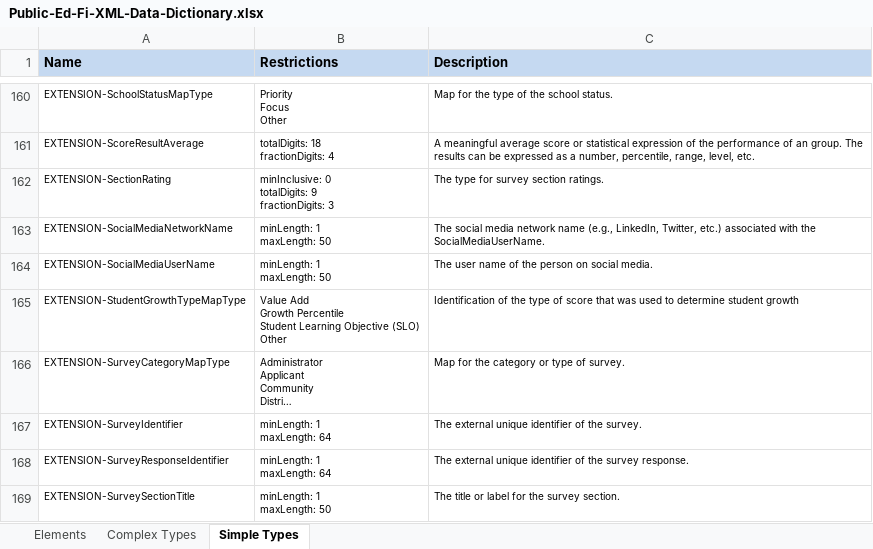
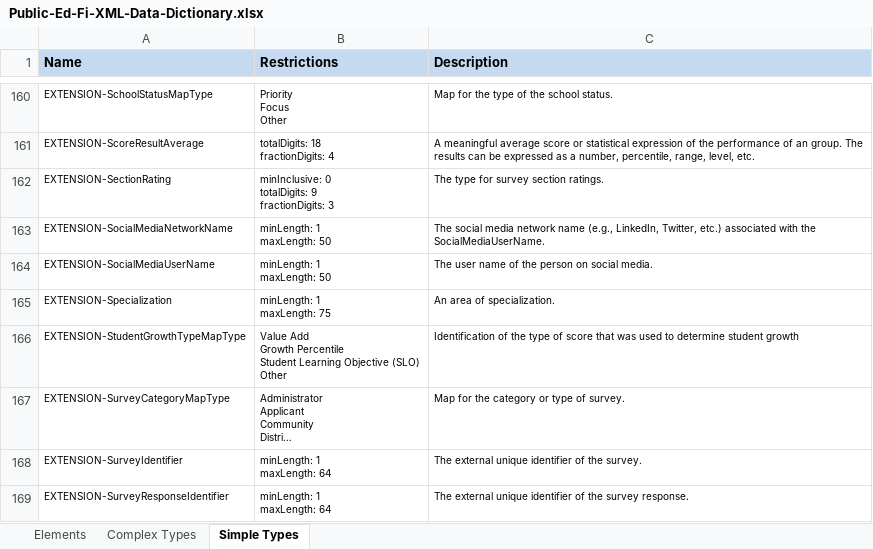
Before and after one commit to KleinISD-EdFi/MetaEd-TPDP-Files, an Excel workbook: MetaEdOutput/DataDictionary/Public-Ed-Fi-XML-Data-Dictionary.xlsx, sheet Simple Types, drawn as a sheet; only a part is shown, gaps mark what is left out; the shorter side is filled out with more unchanged rows; long unchanged cells end in …; values as stored, in another font and other column widths than the file's, no borders; ↵ is a line break in a cell; the diff names each change by its address in the sheet, - before the commit and + after, or states it on an @@ line.

```diff
--- a/MetaEdOutput/DataDictionary/Public-Ed-Fi-XML-Data-Dictionary.xlsx (sheet Simple Types)
+++ b/MetaEdOutput/DataDictionary/Public-Ed-Fi-XML-Data-Dictionary.xlsx (sheet Simple Types)
+row 165: EXTENSION-Specialization | minLength: 1 ↵ maxLength: 75 | An area of specialization.
```
Also changed, not shown: sheet Elements, MetaEdOutput/DataDictionary/Public-Ed-Fi-SQL-Data-Dictionary.xlsx, MetaEdOutput/Ed-Fi-Handbook/Ed-Fi-Handbook.xlsx, 12 other files.
